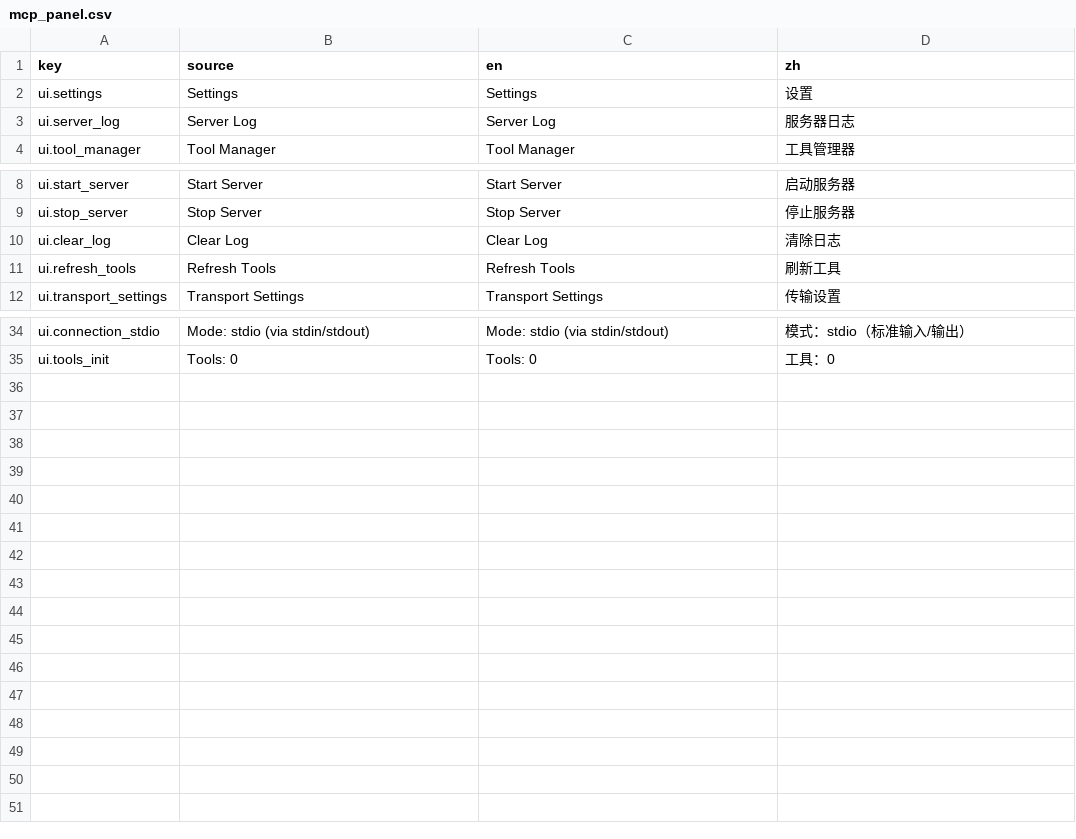
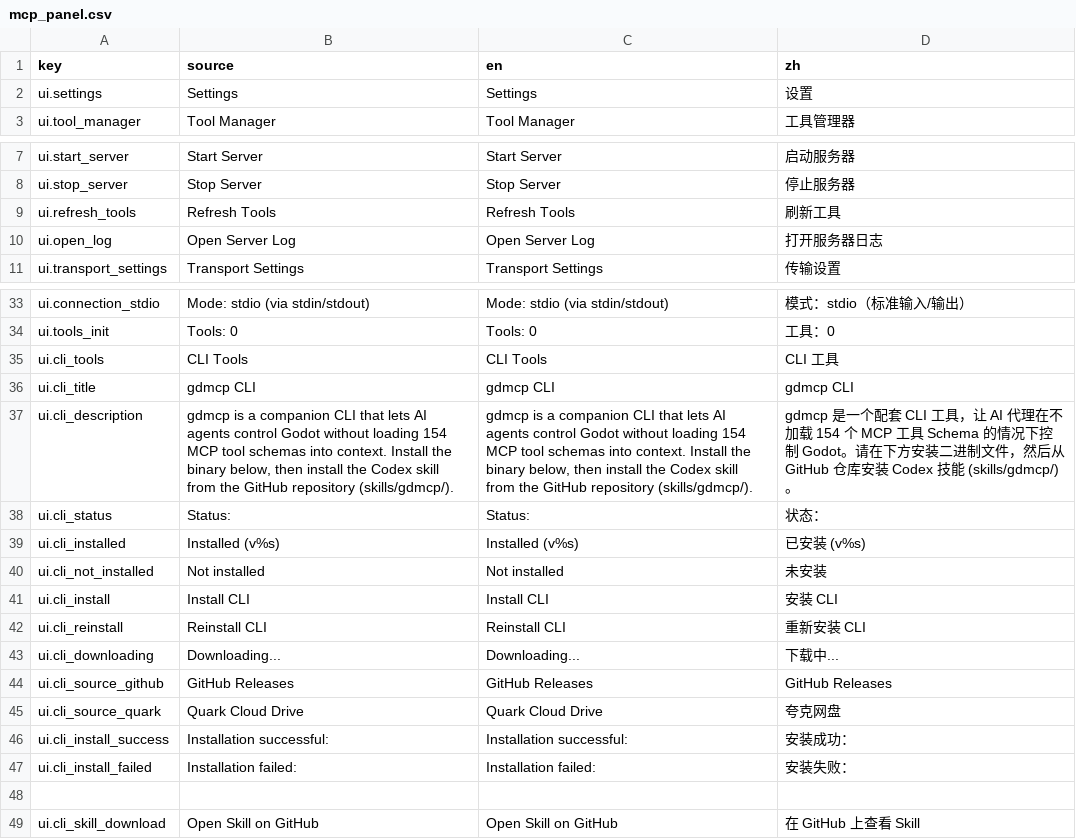
Before and after one commit to saworbit/hammerforge, a CSV file: addons/godot_mcp/translations/mcp_panel.csv, drawn as a sheet; only a part is shown, gaps mark what is left out; removed rows and columns are numbered as before the commit, all else as after; the diff names each change by its address in the sheet, - before the commit and + after, or states it on an @@ line.

Commit message:
Vendor Godot MCP Native 1.0.8 and stop Output spam
Update addons/godot_mcp from 1.0.7-pre1 to upstream v1.0.8 (2e138ed).
Keep HTTP bound to 127.0.0.1 unless remote access is enabled. On-disk
script diagnostics now use the editor's compiled resources so relative
preload() no longer prints false parse errors into the Output panel.

```diff
--- a/addons/godot_mcp/translations/mcp_panel.csv
+++ b/addons/godot_mcp/translations/mcp_panel.csv
-row 3: ui.server_log | Server Log | Server Log | 服务器日志
-row 10: ui.clear_log | Clear Log | Clear Log | 清除日志
+row 10: ui.open_log | Open Server Log | Open Server Log | 打开服务器日志
+row 35: ui.cli_tools | CLI Tools | CLI Tools | CLI 工具
+row 36: ui.cli_title | gdmcp CLI | gdmcp CLI | gdmcp CLI
+row 37: ui.cli_description | gdmcp is a companion CLI that lets AI agents control Godot without loading 154 MCP tool schemas into context. Install the binary below, then install the Codex skill from the GitHub repository (skills/gdmcp/). | gdmcp is a companion CLI that lets AI agents control Godot without loading 154 MCP tool schemas into context. Install the binary below, then install the Codex skill from the GitHub repository (skills/gdmcp/). | gdmcp 是一个配套 CLI 工具，让 AI 代理在不加载 154 个 MCP 工具 Schema 的情况下控制 Godot。请在下方安装二进制文件，然后从 GitHub 仓库安装 Codex 技能 (skills/gdmcp/)。
+row 38: ui.cli_status | Status: | Status: | 状态：
+row 39: ui.cli_installed | Installed (v%s) | Installed (v%s) | 已安装 (v%s)
+row 40: ui.cli_not_installed | Not installed | Not installed | 未安装
+row 41: ui.cli_install | Install CLI | Install CLI | 安装 CLI
+row 42: ui.cli_reinstall | Reinstall CLI | Reinstall CLI | 重新安装 CLI
+row 43: ui.cli_downloading | Downloading... | Downloading... | 下载中...
+row 44: ui.cli_source_github | GitHub Releases | GitHub Releases | GitHub Releases
+row 45: ui.cli_source_quark | Quark Cloud Drive | Quark Cloud Drive | 夸克网盘
+row 46: ui.cli_install_success | Installation successful: | Installation successful: | 安装成功：
+row 47: ui.cli_install_failed | Installation failed: | Installation failed: | 安装失败：
+row 48: (empty)
+row 49: ui.cli_skill_download | Open Skill on GitHub | Open Skill on GitHub | 在 GitHub 上查看 Skill
```
Also changed, not shown: 38 other files.
